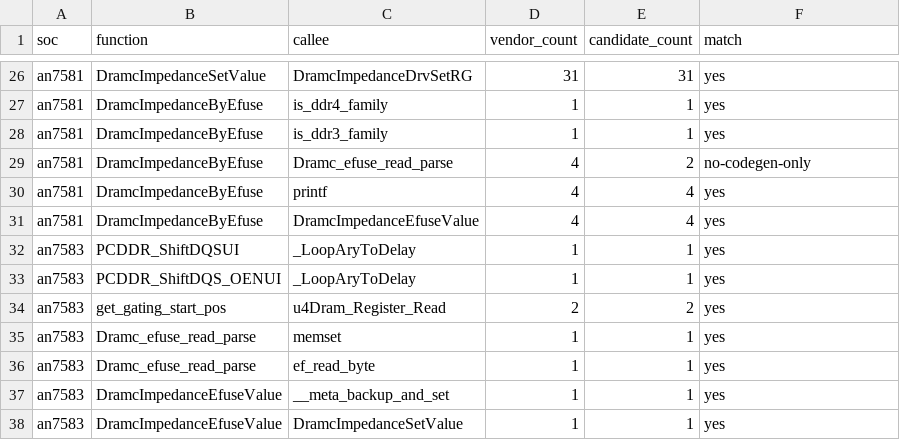
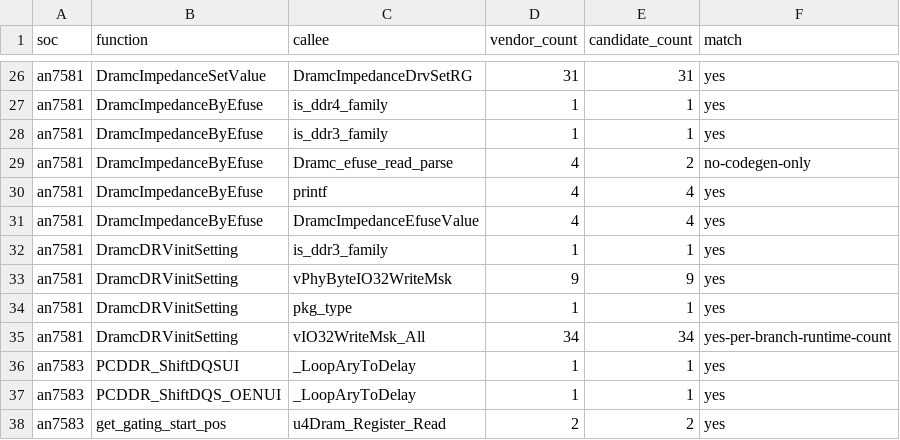
Before and after one commit to Sirherobrine23/airoha_atf-reconstructed, a CSV file: analysis/calibration-api-convergence/call-count-check.csv, drawn as a sheet; only a part is shown, gaps mark what is left out; the shorter side is filled out with more unchanged rows.

```diff
--- a/analysis/calibration-api-convergence/call-count-check.csv
+++ b/analysis/calibration-api-convergence/call-count-check.csv
@@ -31,2 +31,6 @@ an7581,DramcImpedanceByEfuse,printf,4,4,yes
 an7581,DramcImpedanceByEfuse,DramcImpedanceEfuseValue,4,4,yes
+an7581,DramcDRVinitSetting,is_ddr3_family,1,1,yes
+an7581,DramcDRVinitSetting,vPhyByteIO32WriteMsk,9,9,yes
+an7581,DramcDRVinitSetting,pkg_type,1,1,yes
+an7581,DramcDRVinitSetting,vIO32WriteMsk_All,34,34,yes-per-branch-runtime-count
 an7583,PCDDR_ShiftDQSUI,_LoopAryToDelay,1,1,yes
```
Also changed, not shown: analysis/calibration-api-convergence/function-size-check.csv, analysis/recovery-status.csv, 2 other files.
